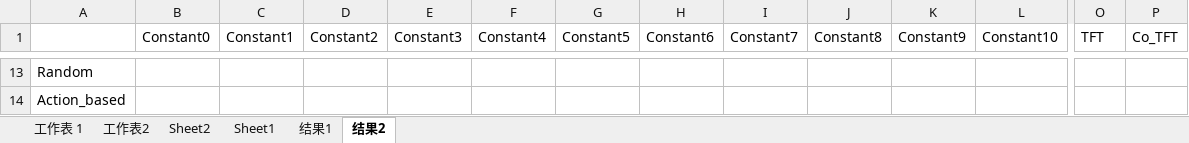
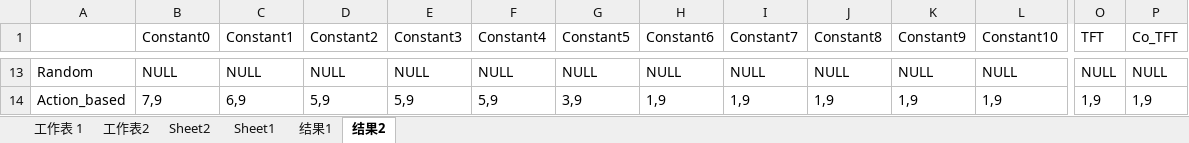
Before and after one commit to CaptionSparrow/mpd, an Excel workbook: data/data.xlsx, sheet 结果2, drawn as a sheet; only a part is shown, gaps mark what is left out; values as stored, in another font and other column widths than the file's, no borders; the diff covers the shown part only; the diff names each change by its address in the sheet, - before the commit and + after, or states it on an @@ line.

```diff
--- a/data/data.xlsx (sheet 结果2)
+++ b/data/data.xlsx (sheet 结果2)
-B13 (Constant0): (empty)
+B13 (Constant0): NULL
-C13 (Constant1): (empty)
+C13 (Constant1): NULL
-D13 (Constant2): (empty)
+D13 (Constant2): NULL
-E13 (Constant3): (empty)
+E13 (Constant3): NULL
-F13 (Constant4): (empty)
+F13 (Constant4): NULL
-G13 (Constant5): (empty)
+G13 (Constant5): NULL
-H13 (Constant6): (empty)
+H13 (Constant6): NULL
-I13 (Constant7): (empty)
+I13 (Constant7): NULL
-J13 (Constant8): (empty)
+J13 (Constant8): NULL
-K13 (Constant9): (empty)
+K13 (Constant9): NULL
-L13 (Constant10): (empty)
+L13 (Constant10): NULL
-O13 (TFT): (empty)
+O13 (TFT): NULL
-P13 (Co_TFT): (empty)
+P13 (Co_TFT): NULL
-B14 (Constant0): (empty)
+B14 (Constant0): 7,9
-C14 (Constant1): (empty)
+C14 (Constant1): 6,9
-D14 (Constant2): (empty)
+D14 (Constant2): 5,9
-E14 (Constant3): (empty)
+E14 (Constant3): 5,9
-F14 (Constant4): (empty)
+F14 (Constant4): 5,9
-G14 (Constant5): (empty)
+G14 (Constant5): 3,9
-H14 (Constant6): (empty)
+H14 (Constant6): 1,9
-I14 (Constant7): (empty)
+I14 (Constant7): 1,9
-J14 (Constant8): (empty)
+J14 (Constant8): 1,9
-K14 (Constant9): (empty)
+K14 (Constant9): 1,9
-L14 (Constant10): (empty)
+L14 (Constant10): 1,9
-O14 (TFT): (empty)
+O14 (TFT): 1,9
-P14 (Co_TFT): (empty)
+P14 (Co_TFT): 1,9
```
Also changed, not shown: 189 edited cells elsewhere in this sheet, sheet 结果1.
